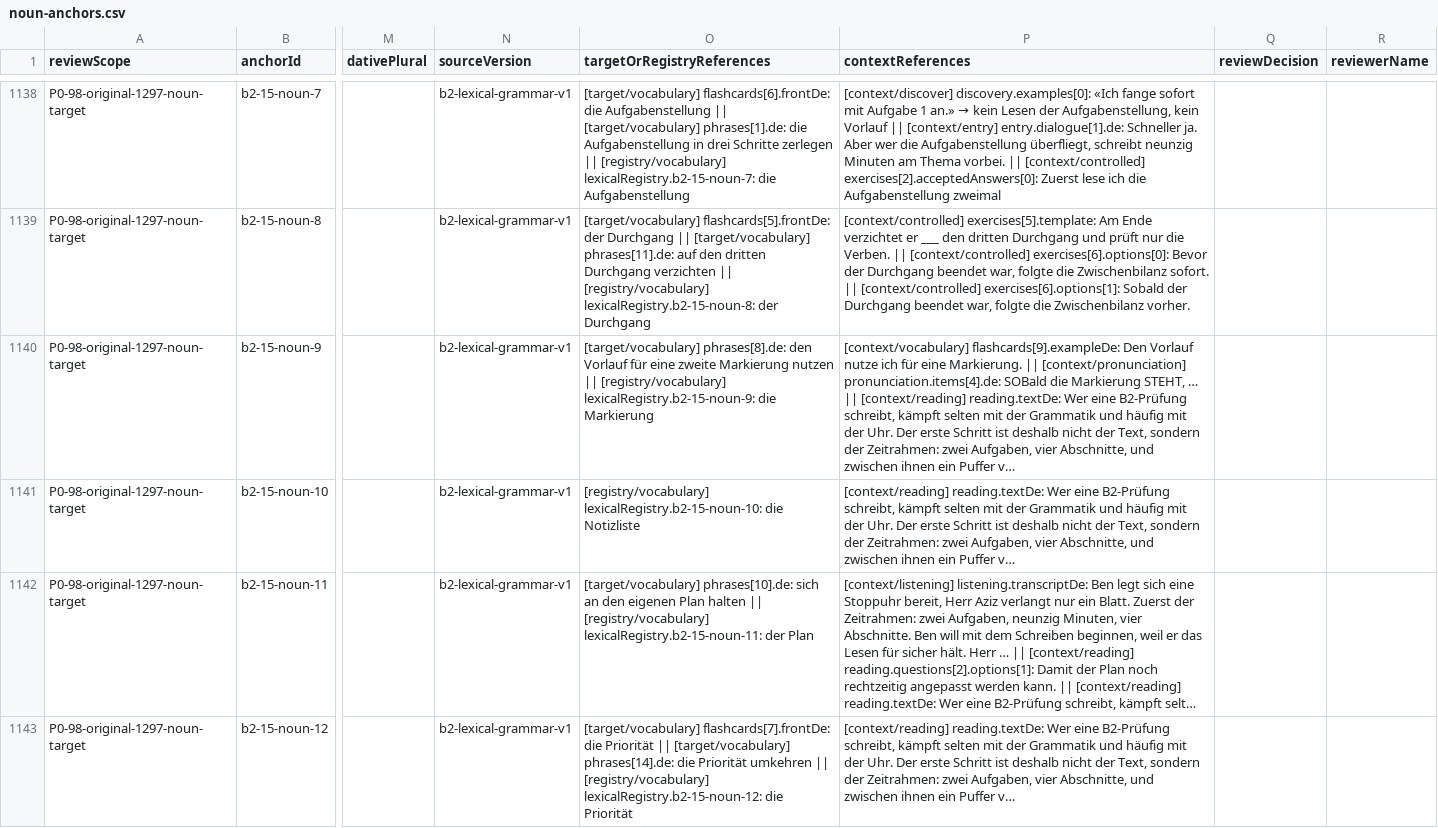
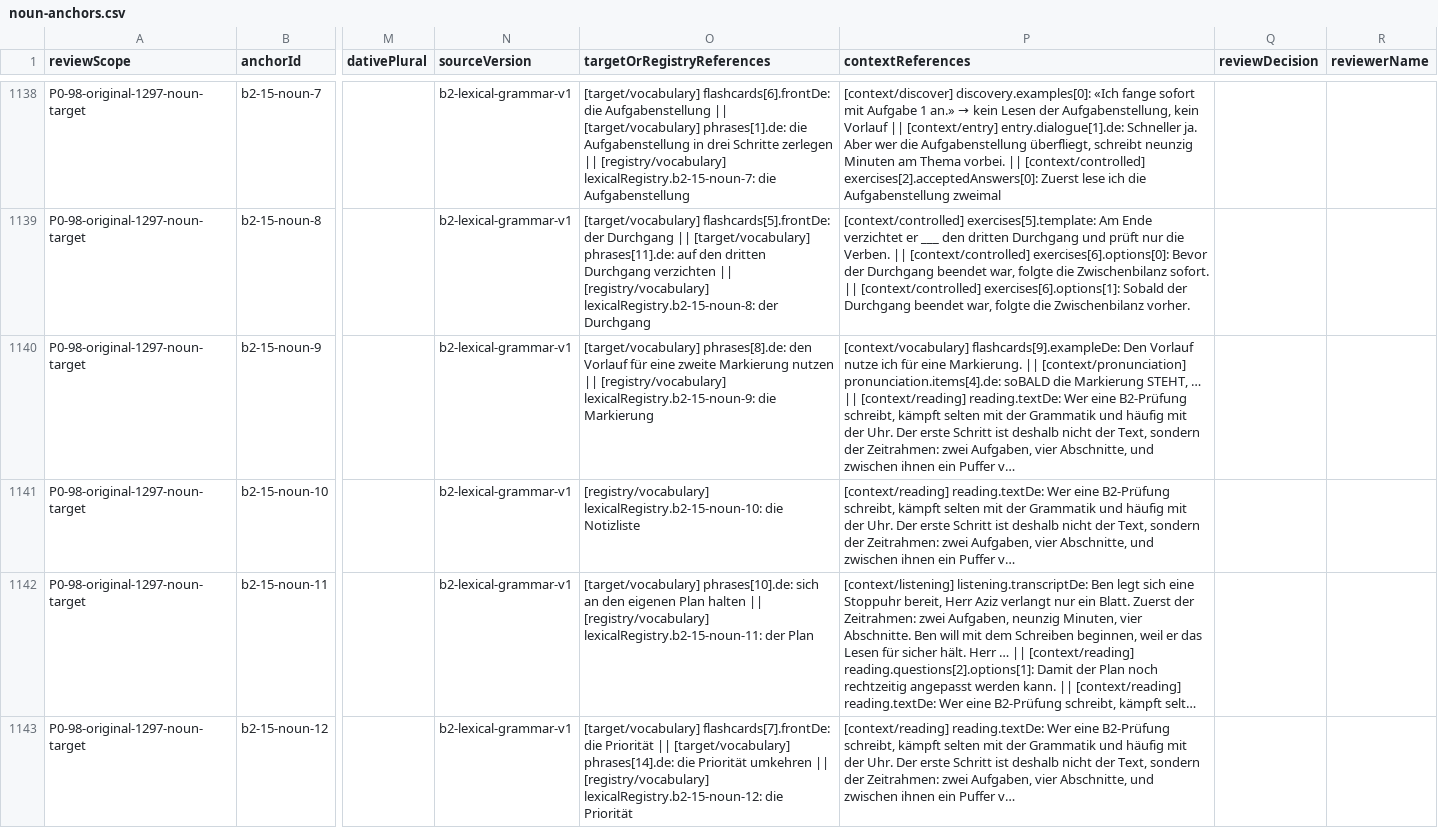
Before and after one commit to naderba69/wegberlin, a CSV file: reports/lexical-review-packet/noun-anchors.csv, drawn as a sheet; only a part is shown, gaps mark what is left out; long unchanged cells end in …; the diff names each change by its address in the sheet, - before the commit and + after, or states it on an @@ line.

Commit message:
v205: line-by-line review of all 576 pronunciation items (67 items in 26 lessons, 9 explanations, 1 trick); regenerate phoneme lexicon; pins 4896/3423; cache v205
Co-authored-by: arena-agent <297053741+arena-agent@users.noreply.github.com>

```diff
--- a/reports/lexical-review-packet/noun-anchors.csv
+++ b/reports/lexical-review-packet/noun-anchors.csv
-P1140 (contextReferences): …[context/pronunciation] pronunciation.items[4].de: SOBald die Markierung…
+P1140 (contextReferences): …[context/pronunciation] pronunciation.items[4].de: soBALD die Markierung…
```
Also changed, not shown: 51 other files.
